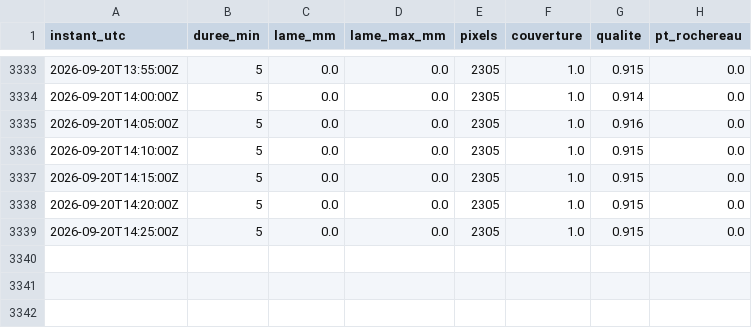
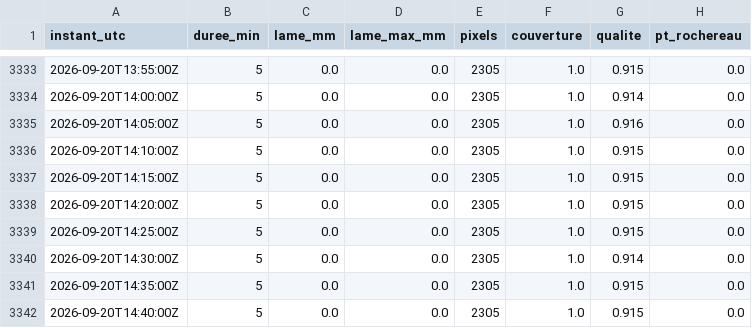
Before and after one commit to Petonet85/Collecte, a CSV file: donnees/radar/M703243010/2026-09.csv, drawn as a sheet; only a part is shown, gaps mark what is left out; the diff names each change by its address in the sheet, - before the commit and + after, or states it on an @@ line.

```diff
--- a/donnees/radar/M703243010/2026-09.csv
+++ b/donnees/radar/M703243010/2026-09.csv
+row 3340: 2026-09-20T14:30:00Z | 5 | 0.0 | 0.0 | 2305 | 1.0 | 0.914 | 0.0
+row 3341: 2026-09-20T14:35:00Z | 5 | 0.0 | 0.0 | 2305 | 1.0 | 0.915 | 0.0
+row 3342: 2026-09-20T14:40:00Z | 5 | 0.0 | 0.0 | 2305 | 1.0 | 0.915 | 0.0
```
Also changed, not shown: donnees/radar/M702241010/2026-09.csv.
